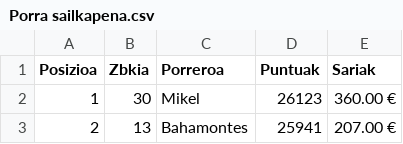
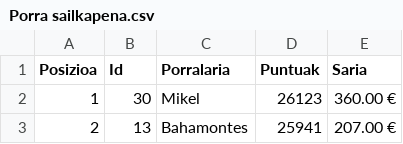
Before and after one commit to OierElor/AramaixoPorra, a CSV file: src/data/CSV/klasikak/klasikak25/Porra sailkapena.csv, drawn as a sheet; only a part is shown.

```diff
--- a/src/data/CSV/klasikak/klasikak25/Porra sailkapena.csv
+++ b/src/data/CSV/klasikak/klasikak25/Porra sailkapena.csv
@@ -1,2 +1,2 @@
-Posizioa,Zbkia,Porreroa,Puntuak,Sariak
+Posizioa,Id,Porralaria,Puntuak,Saria
 1,30,Mikel,26123,360.00 €
```
Also changed, not shown: src/data/CSV/giro/giro24/porra sailkapena giro 24.csv, src/data/CSV/giro/giro25/Porra sailkapena.csv, 31 other files.
